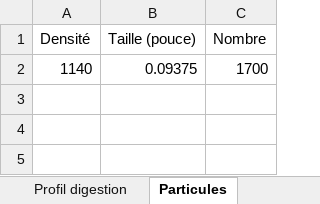
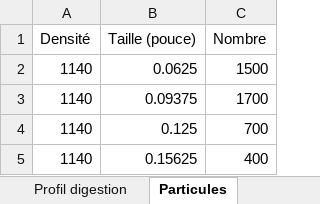
Before and after one commit to lucas44d/RTD_Modelisation, an Excel workbook: resources/Test_import.xlsx, sheet Particules, drawn as a sheet; values as stored, in another font and other column widths than the file's, no borders; the diff names each change by its address in the sheet, - before the commit and + after, or states it on an @@ line.

```diff
--- a/resources/Test_import.xlsx (sheet Particules)
+++ b/resources/Test_import.xlsx (sheet Particules)
+row 2: 1140 | 0.0625 | 1500
+row 4: 1140 | 0.125 | 700
+row 5: 1140 | 0.15625 | 400
```
Also changed, not shown: sheet Parametres repas, sheet Parametres simulation, 14 other files.
